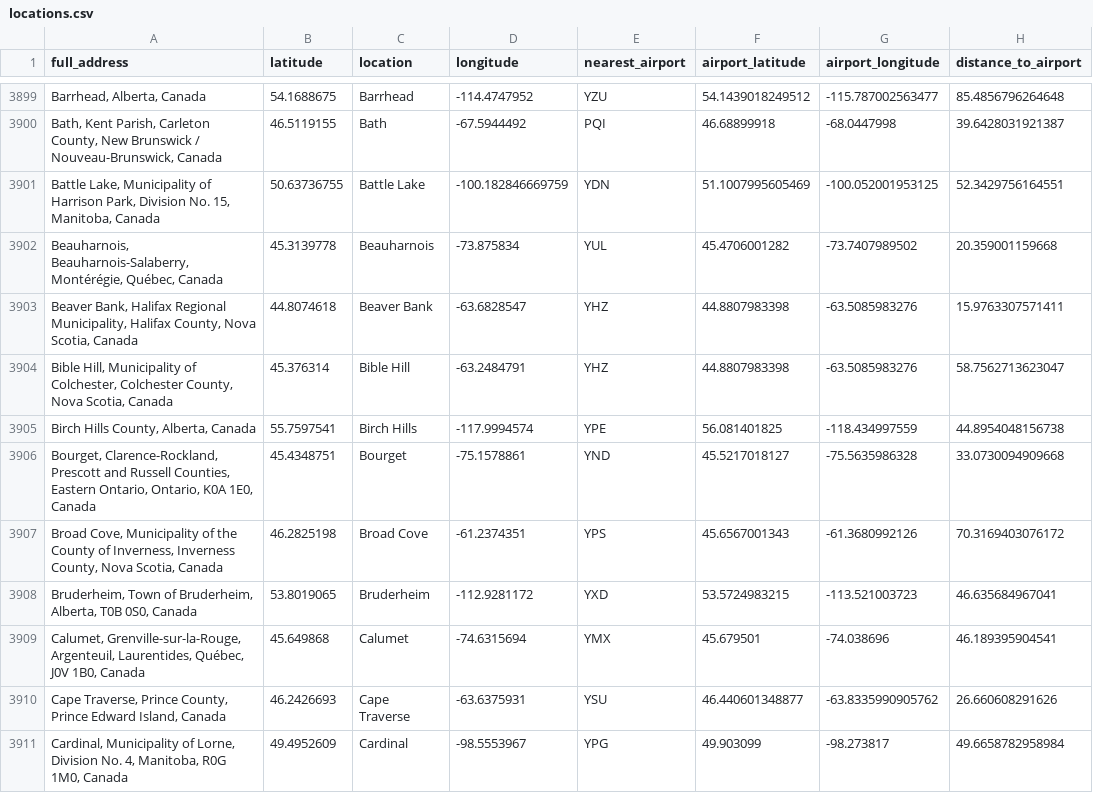
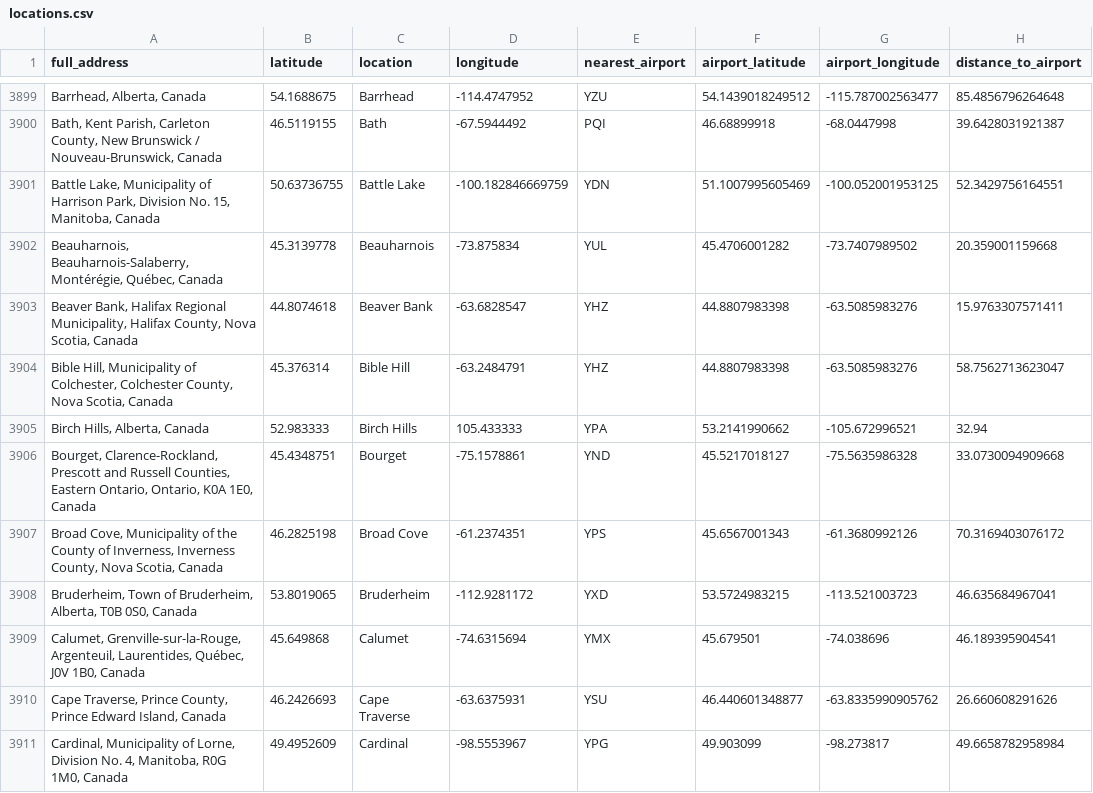
Before and after one commit to adamlabrash/legislator-ledger, a CSV file: transform/data/locations.csv, drawn as a sheet; only a part is shown, gaps mark what is left out; removed rows and columns are numbered as before the commit, all else as after; the diff names each change by its address in the sheet, - before the commit and + after, or states it on an @@ line.

```diff
--- a/transform/data/locations.csv
+++ b/transform/data/locations.csv
-row 3905: Birch Hills County, Alberta, Canada | 55.7597541 | Birch Hills | -117.9994574 | YPE | 56.081401825 | -118.434997559 | 44.8954048156738
+row 3905: Birch Hills, Alberta, Canada | 52.983333 | Birch Hills | 105.433333 | YPA | 53.2141990662 | -105.672996521 | 32.94
```
Also changed, not shown: 7 other files.
